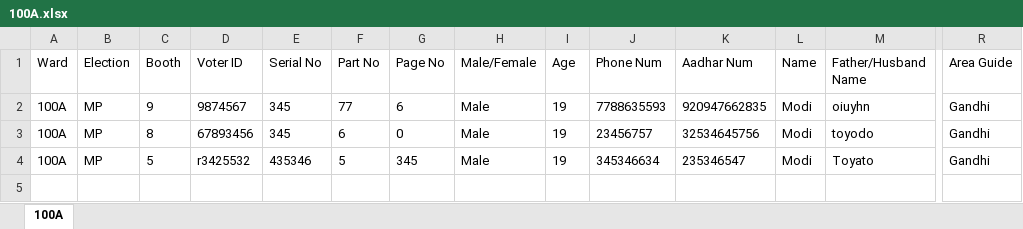
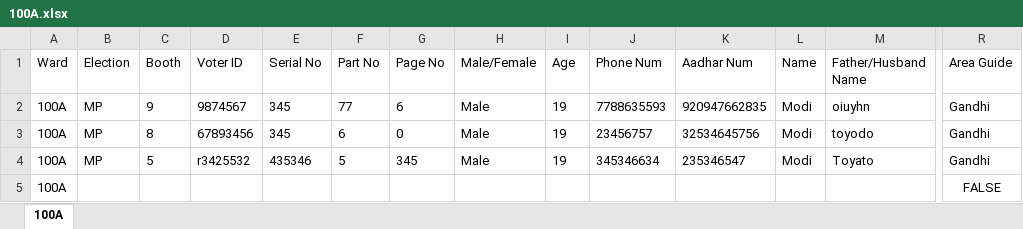
Before and after one commit to AdhvikVithun/VoterID-Entry-System, an Excel workbook: 100A.xlsx, sheet 100A, drawn as a sheet; only a part is shown, gaps mark what is left out; values as stored, in another font and other column widths than the file's, no borders; rows hold the shown columns only; the diff names each change by its address in the sheet, - before the commit and + after, or states it on an @@ line.

```diff
--- a/100A.xlsx (sheet 100A)
+++ b/100A.xlsx (sheet 100A)
+row 5: 100A |  |  |  |  |  |  |  |  |  |  |  |  | FALSE
```
Also changed, not shown: 1 other file.
